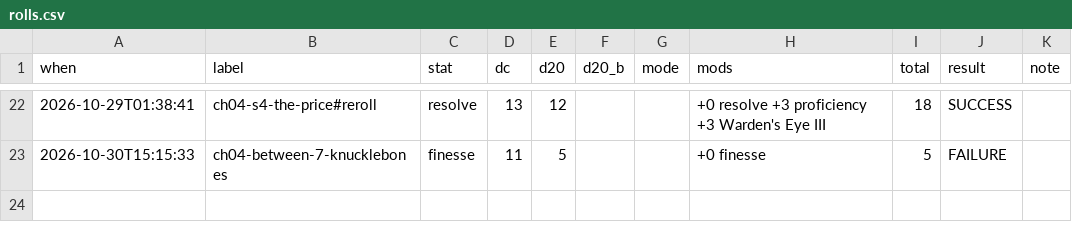
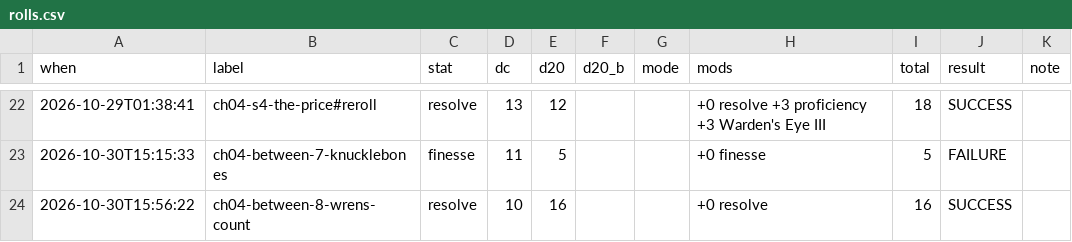
Before and after one commit to bro2jo/leyenda, a CSV file: saga/state/rolls.csv, drawn as a sheet; only a part is shown, gaps mark what is left out.

```diff
--- a/saga/state/rolls.csv
+++ b/saga/state/rolls.csv
@@ -23 +23,2 @@ when,label,stat,dc,d20,d20_b,mode,mods,total,result,note
 2026-10-30T15:15:33,ch04-between-7-knucklebones,finesse,11,5,,,+0 finesse,5,FAILURE,
+2026-10-30T15:56:22,ch04-between-8-wrens-count,resolve,10,16,,,+0 resolve,16,SUCCESS,
```
Also changed, not shown: 22 other files.
